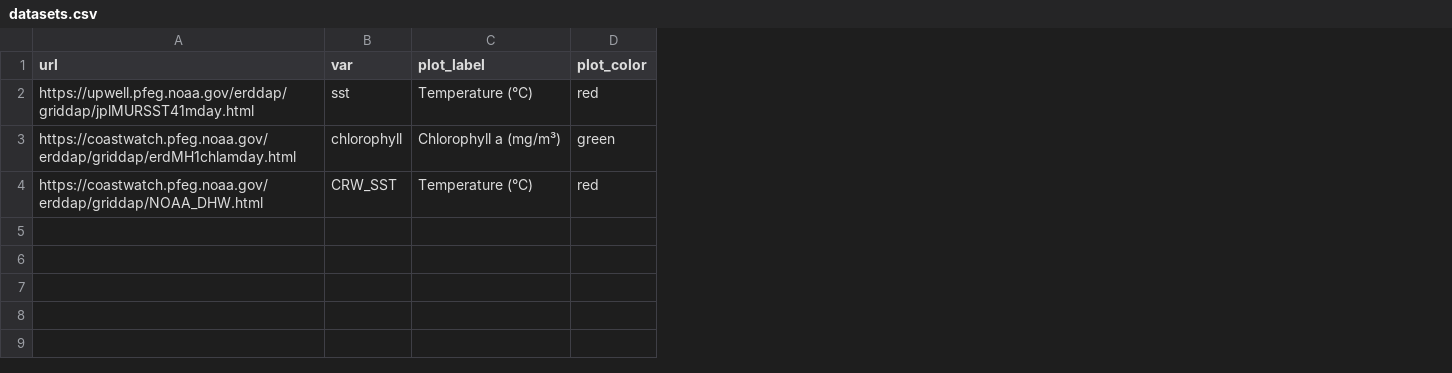
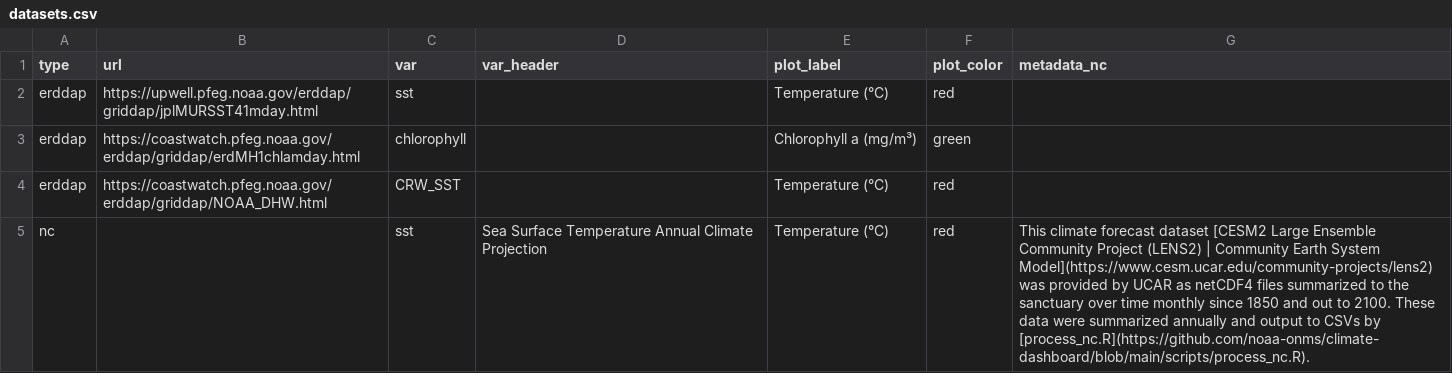
Before and after one commit to noaa-onms/climate-dashboard, a CSV file: data/datasets.csv, drawn as a sheet; only a part is shown; the diff covers the shown part only; the diff names each change by its address in the sheet, - before the commit and + after, or states it on an @@ line.

Commit message:
+ new tabset Forecast; + other nc vars: chl, ph, mld, sss and generalized into datasets.csv with more metadata per variable TODO: fix Monitor (no data for some vars)

```diff
--- a/data/datasets.csv
+++ b/data/datasets.csv
+column A (type), rows 2-4: all erddap
+column D (var_header), empty
+column G (metadata_nc), empty
+row 5: nc |  | sst | Sea Surface Temperature Annual Climate Projection | Temperature (°C) | red | This climate forecast dataset [CESM2 Large Ensemble Community Project (LENS2) | Community Earth System Model](https://www.cesm.ucar.edu/community-projects/lens2) was provided by UCAR as netCDF4 files summarized to the sanctuary over time monthly since 1850 and out to 2100. These data were summarized annually and output to CSVs by [process_nc.R](https://github.com/noaa-onms/climate-dashboard/blob/main/scripts/process_nc.R).
```
Also changed, not shown: 4 added rows elsewhere in this file, 25 other files.
